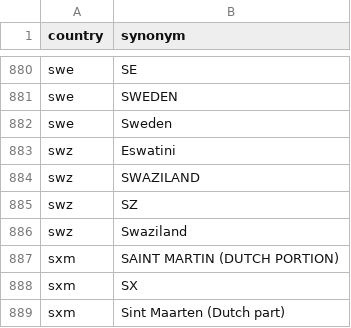
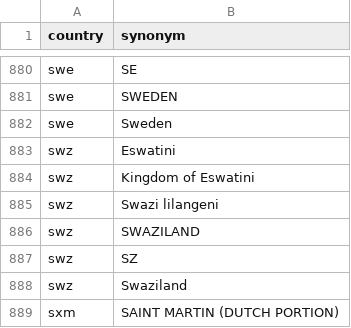
Before and after one commit to open-numbers/ddf--gapminder--geo_entity_domain, a CSV file: ddf--synonyms--country.csv, drawn as a sheet; only a part is shown, gaps mark what is left out; the shorter side is filled out with more unchanged rows; the diff names each change by its address in the sheet, - before the commit and + after, or states it on an @@ line.

Commit message:
more synonym for swz

```diff
--- a/ddf--synonyms--country.csv
+++ b/ddf--synonyms--country.csv
+row 884: swz | Kingdom of Eswatini
+row 885: swz | Swazi lilangeni
```
